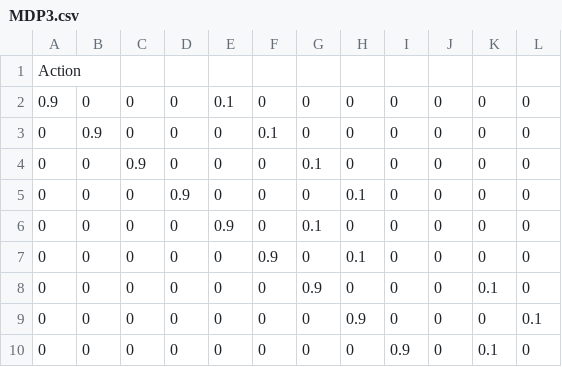
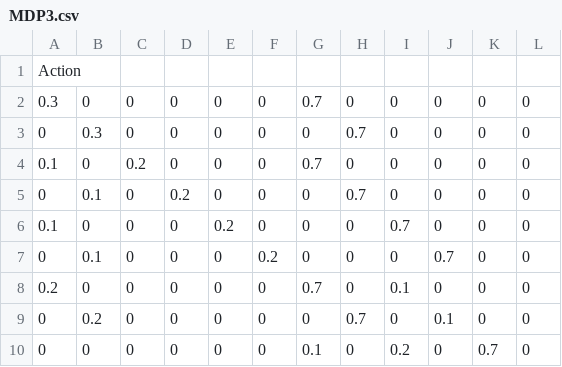
Before and after one commit to seoe/CS533-IADM, a CSV file: MDP3.csv, drawn as a sheet; only a part is shown; the diff covers the shown part only.

```diff
--- a/MDP3.csv
+++ b/MDP3.csv
@@ -1,10 +1,10 @@
 Action,,,,,,,,,,,
-0.9,0,0,0,0.1,0,0,0,0,0,0,0
-0,0.9,0,0,0,0.1,0,0,0,0,0,0
-0,0,0.9,0,0,0,0.1,0,0,0,0,0
-0,0,0,0.9,0,0,0,0.1,0,0,0,0
-0,0,0,0,0.9,0,0.1,0,0,0,0,0
-0,0,0,0,0,0.9,0,0.1,0,0,0,0
-0,0,0,0,0,0,0.9,0,0,0,0.1,0
-0,0,0,0,0,0,0,0.9,0,0,0,0.1
-0,0,0,0,0,0,0,0,0.9,0,0.1,0
+0.3,0,0,0,0,0,0.7,0,0,0,0,0
+0,0.3,0,0,0,0,0,0.7,0,0,0,0
+0.1,0,0.2,0,0,0,0.7,0,0,0,0,0
+0,0.1,0,0.2,0,0,0,0.7,0,0,0,0
+0.1,0,0,0,0.2,0,0,0,0.7,0,0,0
+0,0.1,0,0,0,0.2,0,0,0,0.7,0,0
+0.2,0,0,0,0,0,0.7,0,0.1,0,0,0
+0,0.2,0,0,0,0,0,0.7,0,0.1,0,0
+0,0,0,0,0,0,0.1,0,0.2,0,0.7,0
```
Also changed, not shown: 93 edited cells elsewhere in this file, MDP1.csv, MDP2.csv, 7 other files.
